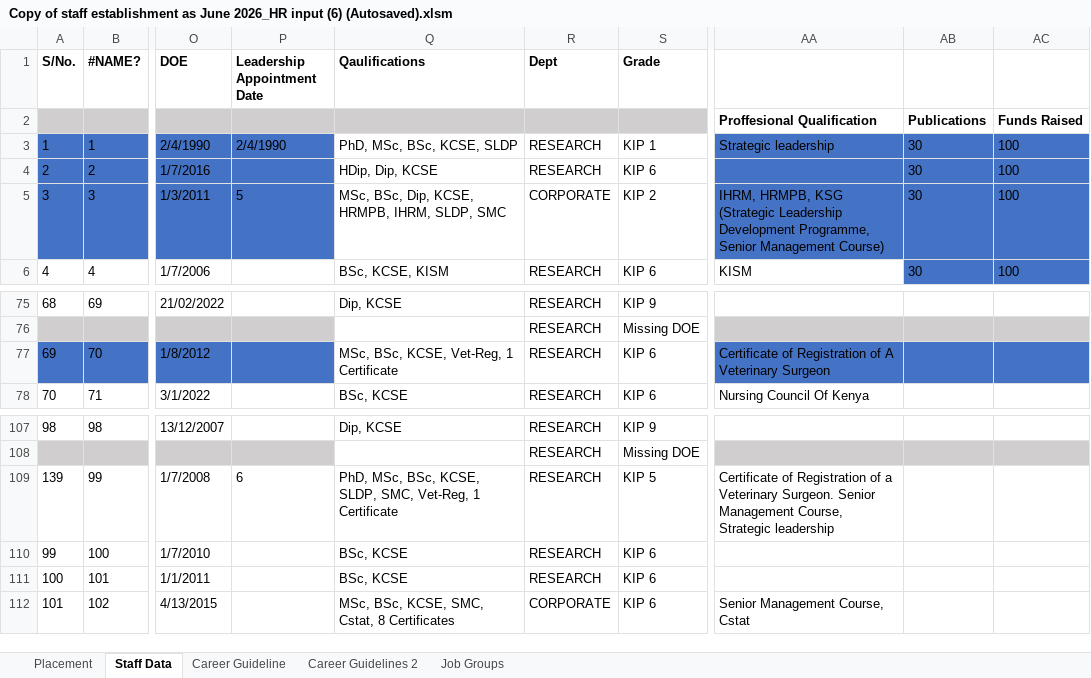
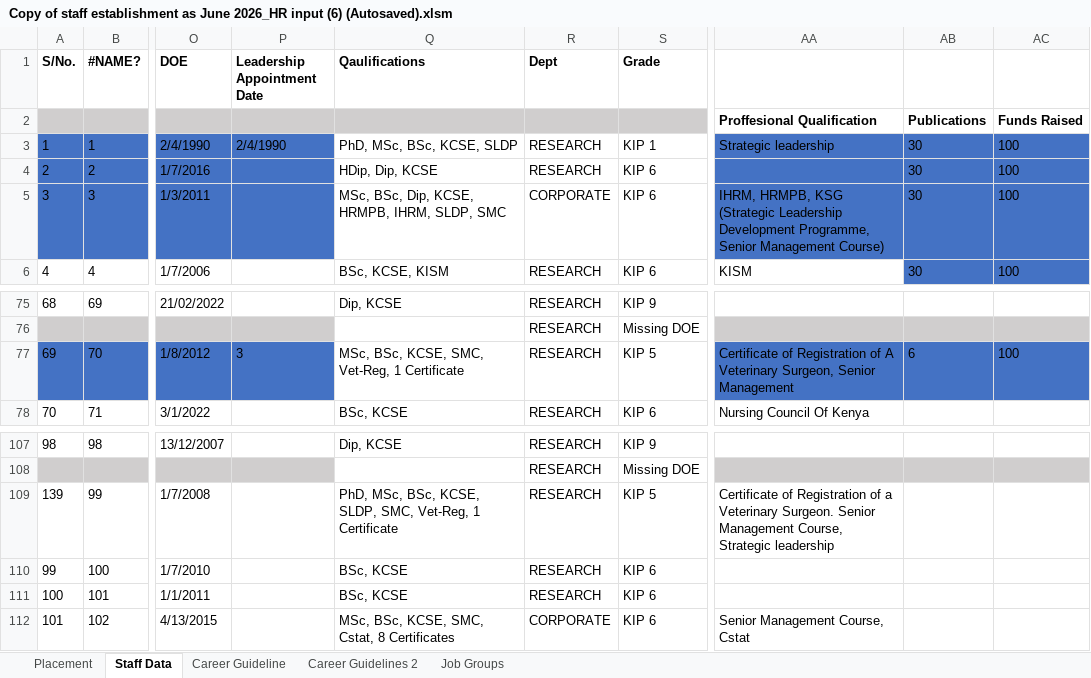
Before and after one commit to MwauraPatrick/DSAS, an Excel workbook: Projects/HR/placement (1)/Copy of staff establishment as June 2026_HR input (6) (Autosaved).xlsm, sheet Staff Data, drawn as a sheet; only a part is shown, gaps mark what is left out; values as stored, in another font and other column widths than the file's, no borders; the diff names each change by its address in the sheet, - before the commit and + after, or states it on an @@ line.

Commit message:
new

```diff
--- a/Projects/HR/placement (1)/Copy of staff establishment as June 2026_HR input (6) (Autosaved).xlsm (sheet Staff Data)
+++ b/Projects/HR/placement (1)/Copy of staff establishment as June 2026_HR input (6) (Autosaved).xlsm (sheet Staff Data)
-P5 (Leadership Appointment Date): 5
+P5 (Leadership Appointment Date): (empty)
-S5 (Grade): KIP 2
+S5 (Grade): KIP 6
-P77 (Leadership Appointment Date): (empty)
+P77 (Leadership Appointment Date): 3
-Q77 (Qaulifications): MSc, BSc, KCSE, Vet-Reg, 1 Certificate
+Q77 (Qaulifications): MSc, BSc, KCSE, SMC, Vet-Reg, 1 Certificate
-S77 (Grade): KIP 6
+S77 (Grade): KIP 5
-AA77: …A Veterinary Surgeon
+AA77: …A Veterinary Surgeon, Senior Management
-AB77: (empty)
+AB77: 6
-AC77: (empty)
+AC77: 100
-P109 (Leadership Appointment Date): 6
+P109 (Leadership Appointment Date): (empty)
```
